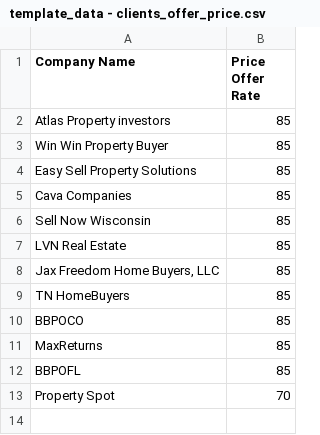
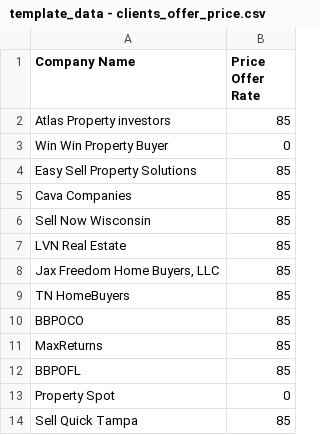
Before and after one commit to ignacioaraya1995/direct_mail_V2, a CSV file: input/template_data - clients_offer_price.csv, drawn as a sheet.

```diff
--- a/input/template_data - clients_offer_price.csv
+++ b/input/template_data - clients_offer_price.csv
@@ -2,3 +2,3 @@ Company Name,Price Offer Rate
 Atlas Property investors,85
-Win Win Property Buyer,85
+Win Win Property Buyer,0
 Easy Sell Property Solutions,85
@@ -12,2 +12,3 @@ MaxReturns,85
 BBPOFL,85
-Property Spot,70
+Property Spot,0
+Sell Quick Tampa,85
```
Also changed, not shown: input/template_data - clients_address.csv, input/template_data - clients_bg_img.csv, 11 other files.
